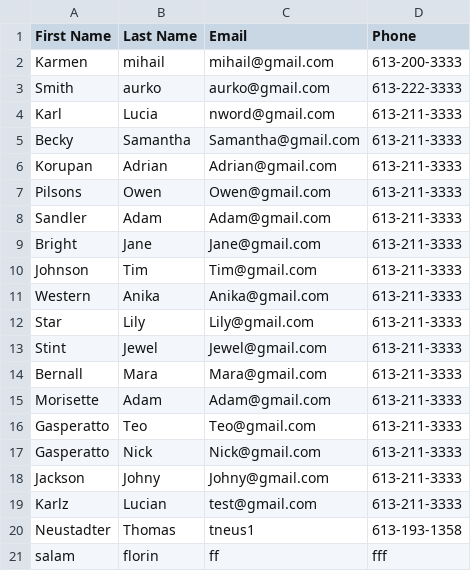
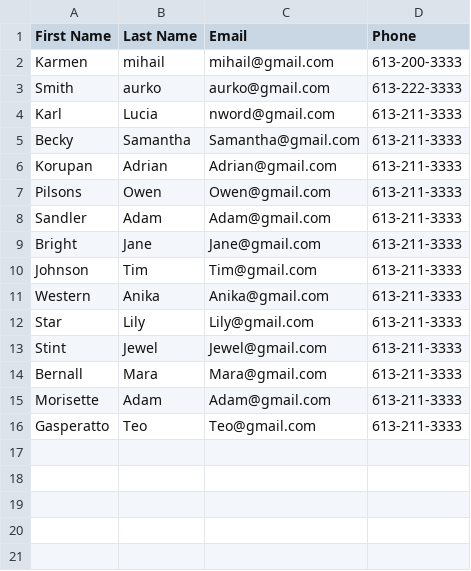
Before and after one commit to binarysnowball/Contact-Manager-CAS-, a CSV file: allcontactsvf.csv, drawn as a sheet; the diff names each change by its address in the sheet, - before the commit and + after, or states it on an @@ line.

```diff
--- a/allcontactsvf.csv
+++ b/allcontactsvf.csv
-row 17: Gasperatto | Nick | Nick@gmail.com | 613-211-3333
-row 18: Jackson | Johny | Johny@gmail.com | 613-211-3333
-row 19: Karlz | Lucian | test@gmail.com | 613-211-3333
-row 20: Neustadter | Thomas | tneus1 | 613-193-1358
-row 21: salam | florin | ff | fff
```
Also changed, not shown: 24 other files.
